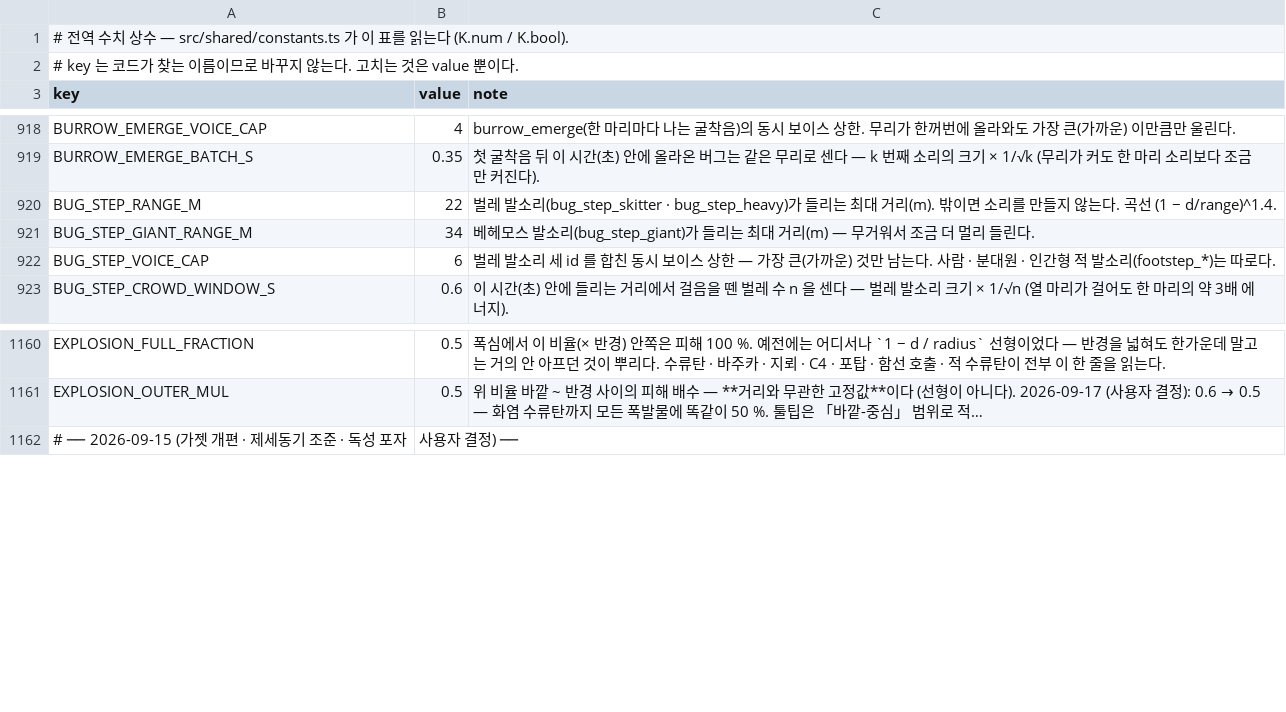
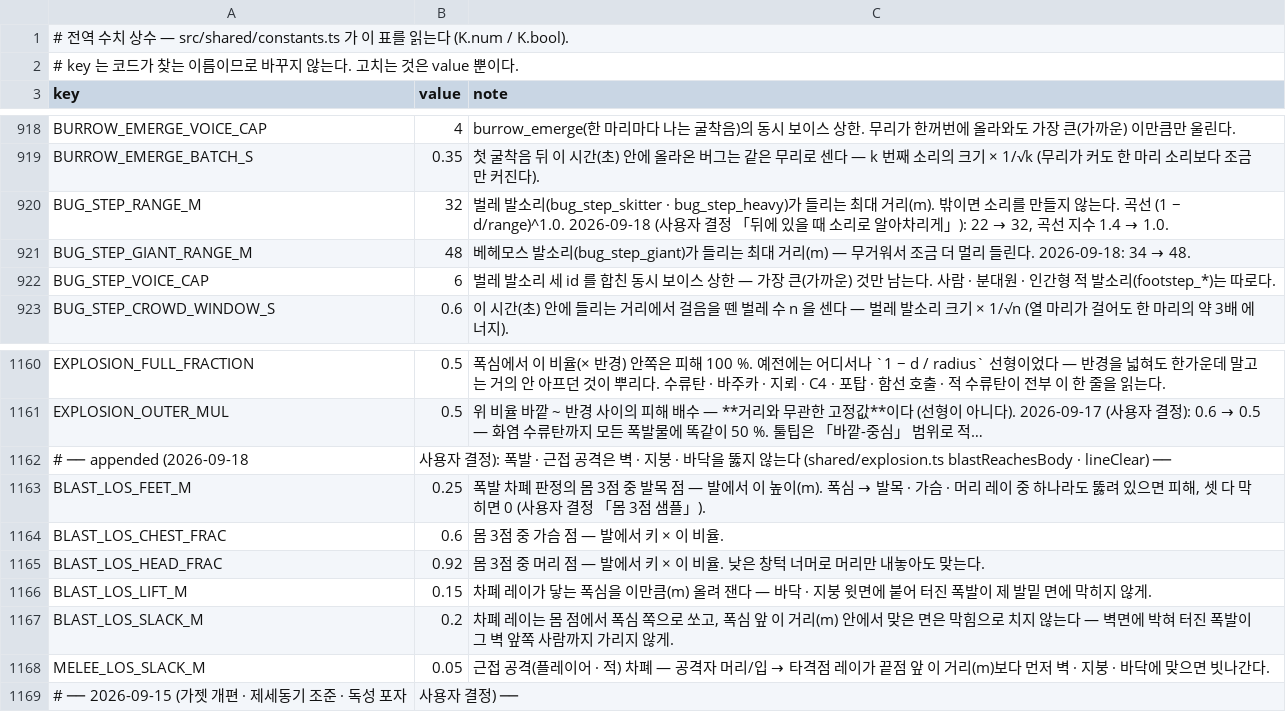
Before and after one commit to toniqat/Scavanger, a CSV file: data/constants.csv, drawn as a sheet; only a part is shown, gaps mark what is left out; long unchanged cells end in …; the diff names each change by its address in the sheet, - before the commit and + after, or states it on an @@ line.

```diff
--- a/data/constants.csv
+++ b/data/constants.csv
-B920 (value): 22
+B920 (value): 32
@@ C920 (note): …선 (1 − d/range)^1.4. → …선 (1 − d/range)^1.0. 2026-09-18 (사용자 결정 「뒤에 있을 때 소리로 알아차리게」): 22 → 32, 곡선 지수 1.4 → 1.0. @@
-B921 (value): 34
+B921 (value): 48
@@ C921 (note): …들린다. → …들린다. 2026-09-18: 34 → 48. @@
+row 1162: # ── appended (2026-09-18 | 사용자 결정): 폭발 · 근접 공격은 벽 · 지붕 · 바닥을 뚫지 않는다 (shared/explosion.ts blastReachesBody · lineClear) ──
+row 1163: BLAST_LOS_FEET_M | 0.25 | 폭발 차폐 판정의 몸 3점 중 발목 점 — 발에서 이 높이(m). 폭심 → 발목 · 가슴 · 머리 레이 중 하나라도 뚫려 있으면 피해, 셋 다 막히면 0 (사용자 결정 「몸 3점 샘플」).
+row 1164: BLAST_LOS_CHEST_FRAC | 0.6 | 몸 3점 중 가슴 점 — 발에서 키 × 이 비율.
+row 1165: BLAST_LOS_HEAD_FRAC | 0.92 | 몸 3점 중 머리 점 — 발에서 키 × 이 비율. 낮은 창턱 너머로 머리만 내놓아도 맞는다.
+row 1166: BLAST_LOS_LIFT_M | 0.15 | 차폐 레이가 닿는 폭심을 이만큼(m) 올려 잰다 — 바닥 · 지붕 윗면에 붙어 터진 폭발이 제 발밑 면에 막히지 않게.
+row 1167: BLAST_LOS_SLACK_M | 0.2 | 차폐 레이는 몸 점에서 폭심 쪽으로 쏘고, 폭심 앞 이 거리(m) 안에서 맞은 면은 막힘으로 치지 않는다 — 벽면에 박혀 터진 폭발이 그 벽 앞쪽 사람까지 가리지 않게.
+row 1168: MELEE_LOS_SLACK_M | 0.05 | 근접 공격(플레이어 · 적) 차폐 — 공격자 머리/입 → 타격점 레이가 끝점 앞 이 거리(m)보다 먼저 벽 · 지붕 · 바닥에 맞으면 빗나간다.
```
Also changed, not shown: 26 other files.
